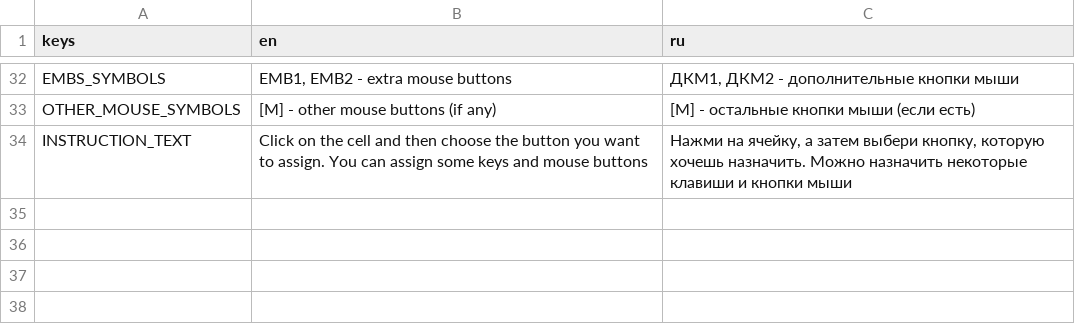
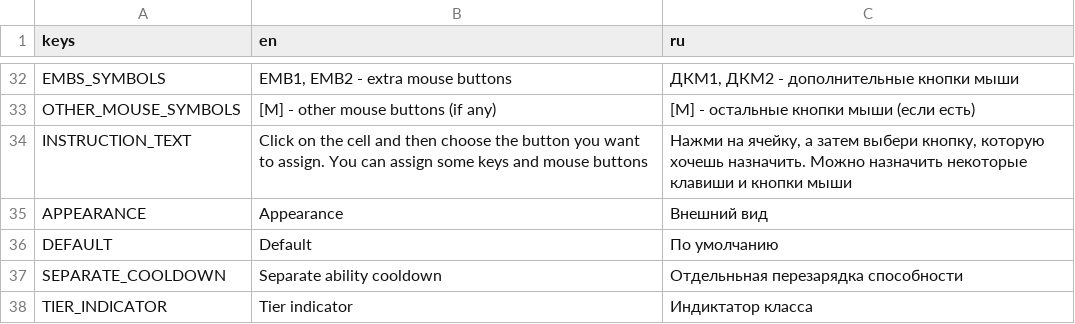
Before and after one commit to RomatoPotato/brotato-mod-Abilitous, a CSV file: translations/abilitato.csv, drawn as a sheet; only a part is shown, gaps mark what is left out.

Commit message:
fixed bug, added opportunity to change abilitiy selector appearance

```diff
--- a/translations/abilitato.csv
+++ b/translations/abilitato.csv
@@ -34 +34,5 @@ OTHER_MOUSE_SYMBOLS,[M] - other mouse buttons (if any),[M] - остальные
 INSTRUCTION_TEXT,"Click on the cell and then choose the button you want to assign. You can assign some keys and mouse buttons","Нажми на ячейку, а затем выбери кнопку, которую хочешь назначить. Можно назначить некоторые клавиши и кнопки мыши"
+APPEARANCE,Appearance,Внешний вид
+DEFAULT,Default,По умолчанию
+SEPARATE_COOLDOWN,Separate ability cooldown,Отдельньная перезарядка способности
+TIER_INDICATOR,Tier indicator,Индиктатор класса
```
Also changed, not shown: 21 other files.
